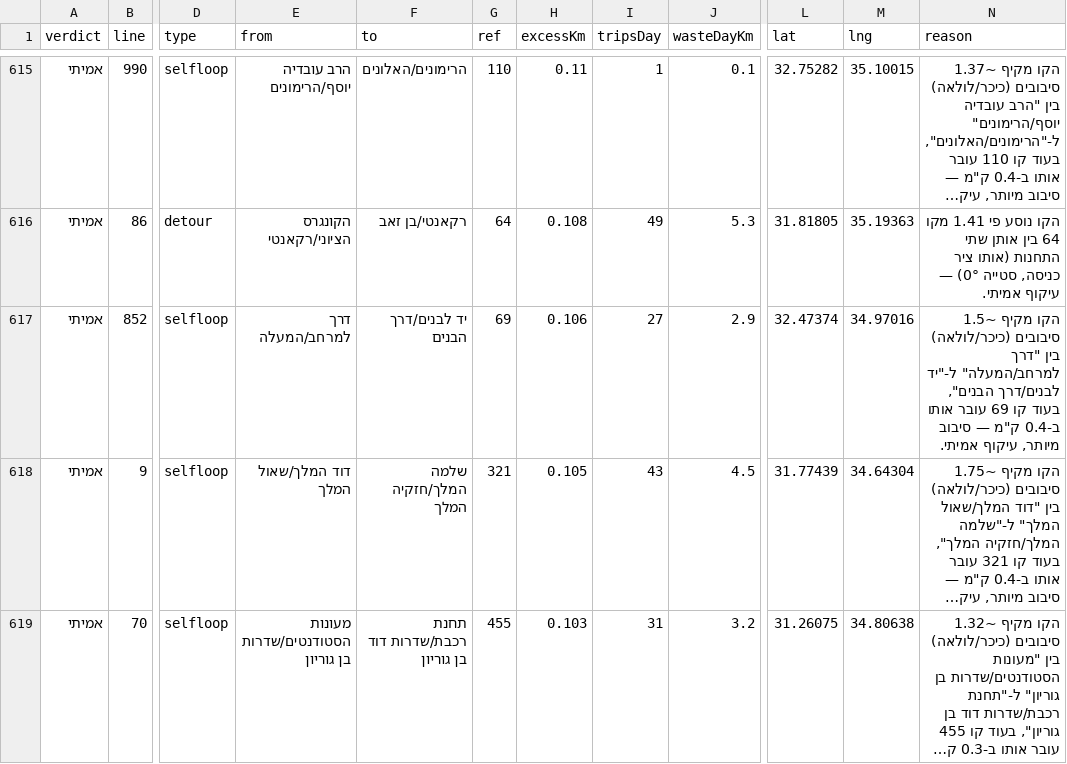
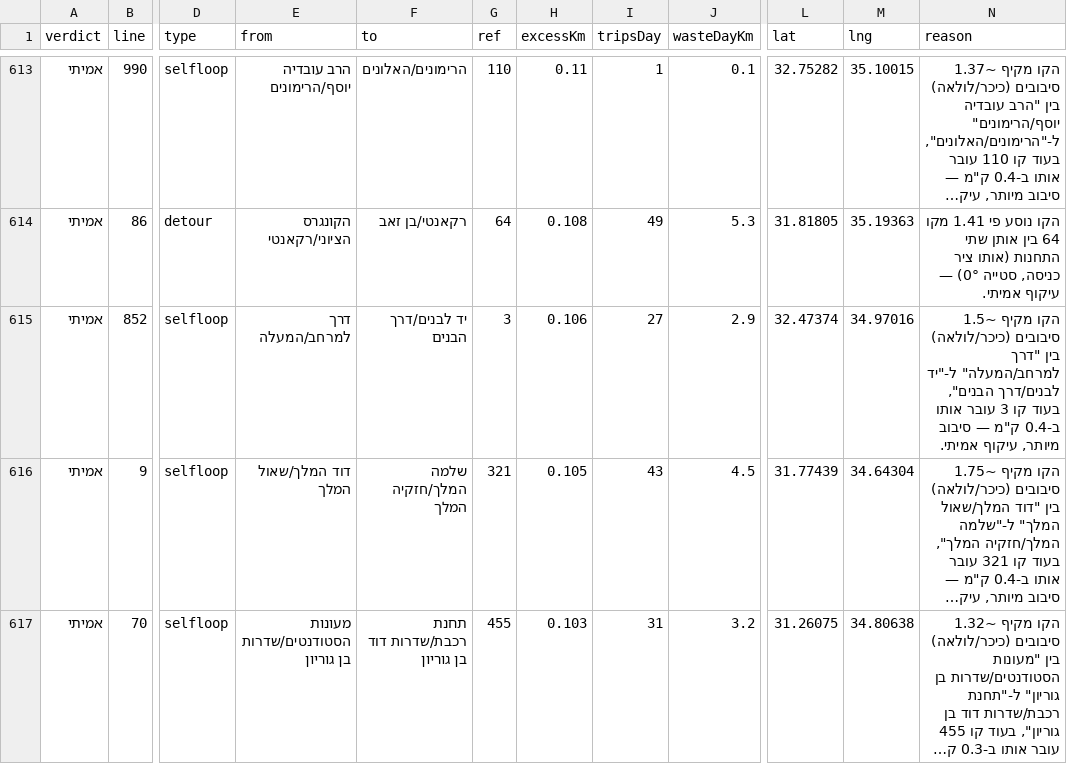
Before and after one commit to Transit-Freak/kav-bug, a CSV file: country-scan.csv, drawn as a sheet; only a part is shown, gaps mark what is left out; long unchanged cells end in …; addresses are those after the commit; the diff covers the shown part only; the diff names each change by its address in the sheet, - before the commit and + after, or states it on an @@ line.

```diff
--- a/country-scan.csv
+++ b/country-scan.csv
-G615 (ref): 69
+G615 (ref): 3
-N615 (reason): …בעוד קו 69 עובר אותו…
+N615 (reason): …בעוד קו 3 עובר אותו…
```
Also changed, not shown: 4 added rows, 7 removed rows and 4 edited cells elsewhere in this file, 5 other files.
